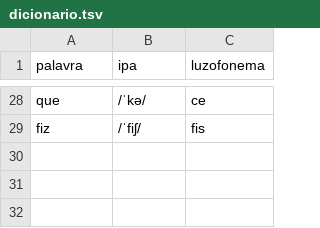
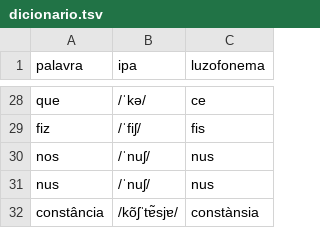
Before and after one commit to SrAquaGenius/Lusofonema, a TSV file: dicionario.tsv, drawn as a sheet; only a part is shown, gaps mark what is left out.

Commit message:
fix: palavra 'constância' implementava diversas dificultades: nova regra de separação silábica e nova regra para 'â'

```diff
--- a/dicionario.tsv
+++ b/dicionario.tsv
@@ -29 +29,4 @@ que	/ˈkə/	ce
 fiz	/ˈfiʃ/	fis
+nos	/ˈnuʃ/	nus
+nus	/ˈnuʃ/	nus
+constância	/kõʃˈtɐ̃sjɐ/	constànsia
```
Also changed, not shown: 4 other files.
